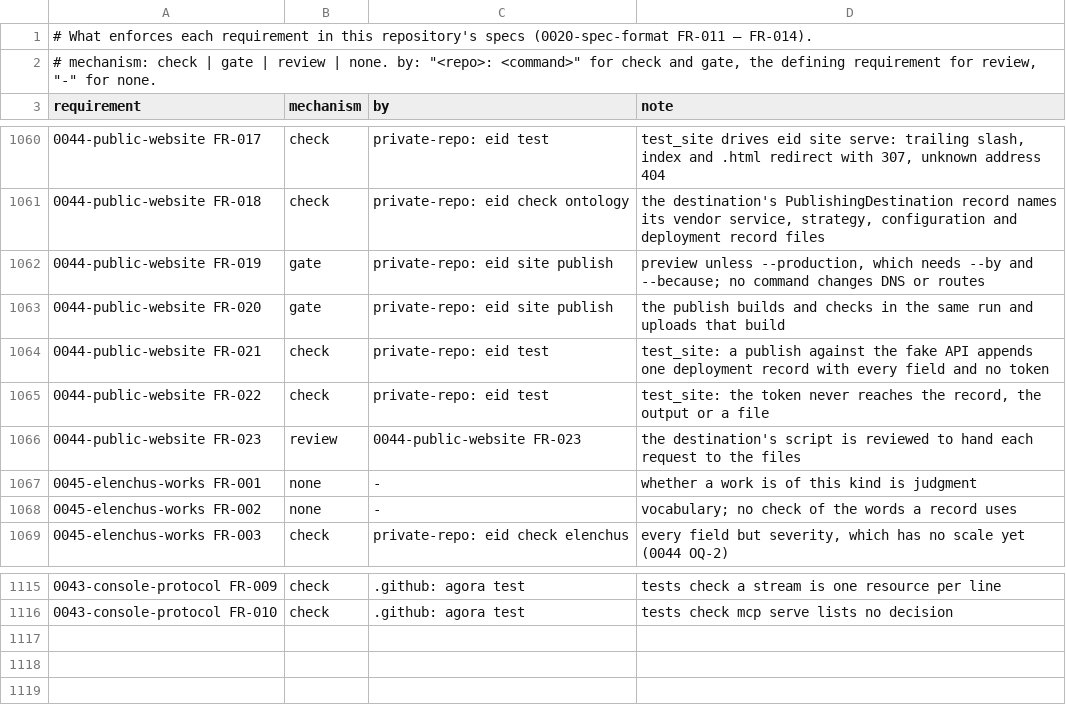
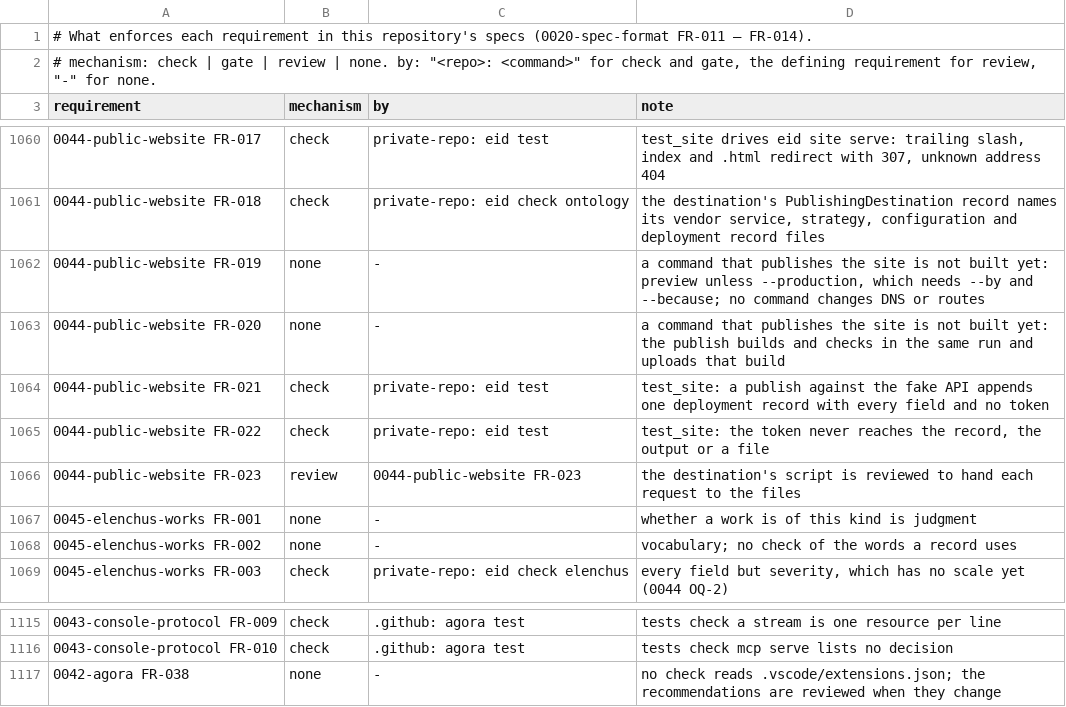
Before and after one commit to intellectual-frontiers/.github, a TSV file: spec-kit/enforcement.tsv, drawn as a sheet; only a part is shown, gaps mark what is left out; the diff names each change by its address in the sheet, - before the commit and + after, or states it on an @@ line.

```diff
--- a/spec-kit/enforcement.tsv
+++ b/spec-kit/enforcement.tsv
-B1062:B1063 (mechanism): gate
+B1062:B1063 (mechanism): none
-C1062:C1063 (by): private-repo: eid site publish
+C1062:C1063 (by): -
-D1062 (note): preview unless…
+D1062 (note): a command that publishes the site is not built yet: preview unless…
-D1063 (note): the publish…
+D1063 (note): a command that publishes the site is not built yet: the publish…
+row 1117: 0042-agora FR-038 | none | - | no check reads .vscode/extensions.json; the recommendations are reviewed when they change
```
Also changed, not shown: 1 other file.
